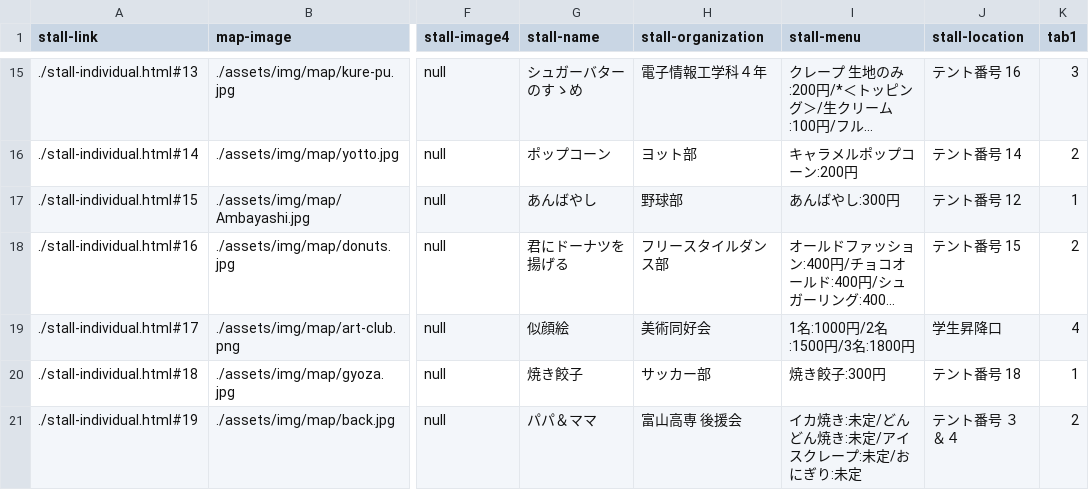
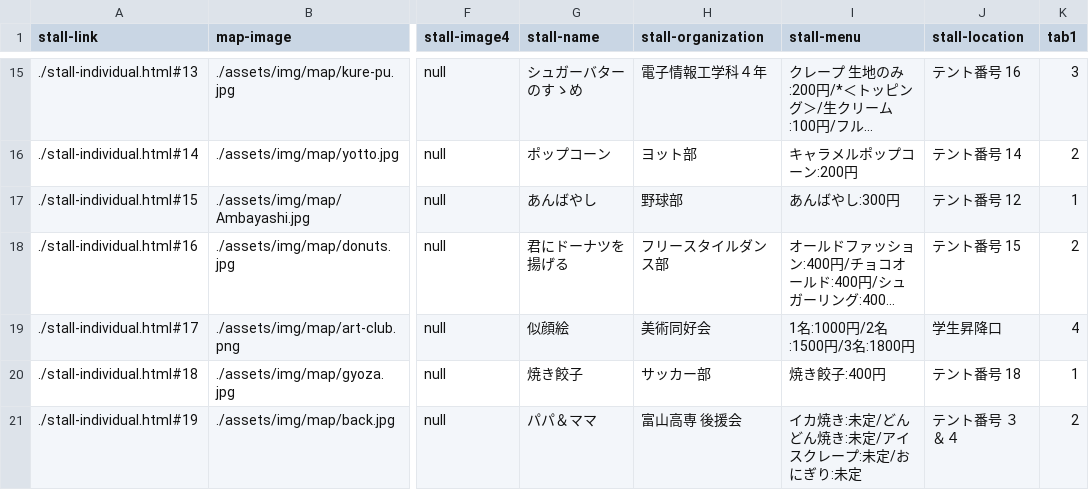
Before and after one commit to kyoutarou-com/hokutosai, a CSV file: src/assets/config/stall.csv, drawn as a sheet; only a part is shown, gaps mark what is left out; long unchanged cells end in …; the diff names each change by its address in the sheet, - before the commit and + after, or states it on an @@ line.

```diff
--- a/src/assets/config/stall.csv
+++ b/src/assets/config/stall.csv
-I20 (stall-menu): 焼き餃子:300円
+I20 (stall-menu): 焼き餃子:400円
```
Also changed, not shown: 1 other file.
